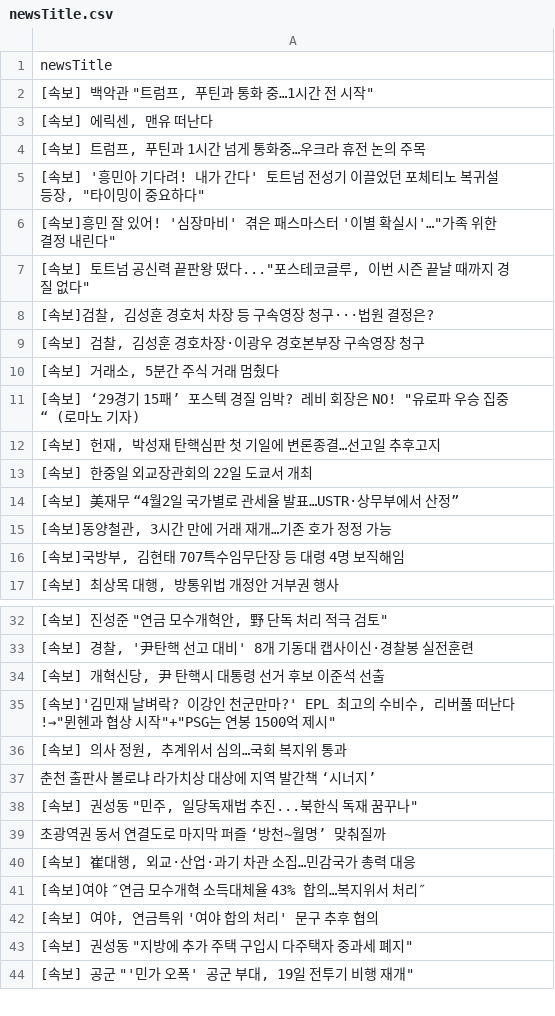
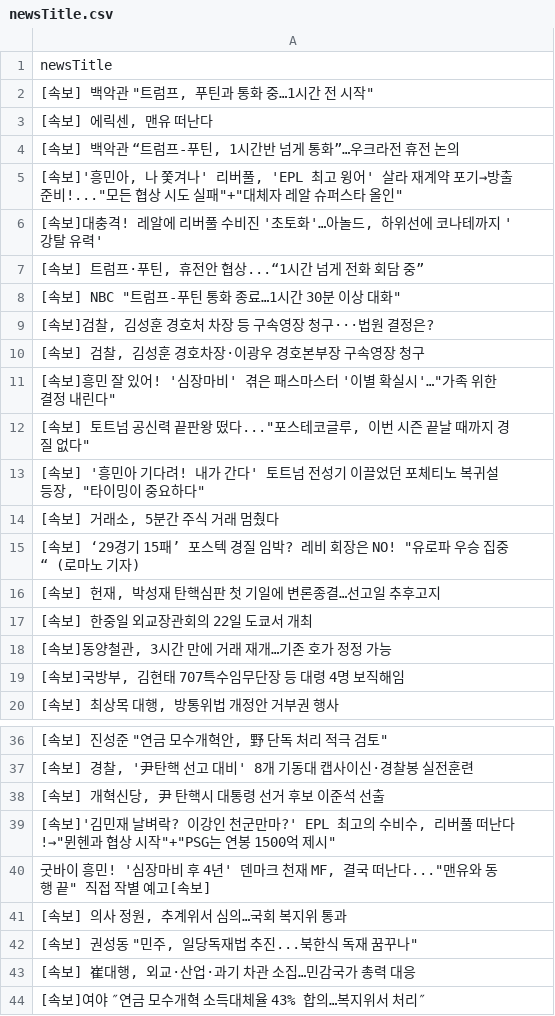
Before and after one commit to junhongkwon/News, a CSV file: newsTitle.csv, drawn as a sheet; only a part is shown, gaps mark what is left out; the shorter side is filled out with more unchanged rows; the diff covers the shown part only.

```diff
--- a/newsTitle.csv
+++ b/newsTitle.csv
@@ -3,8 +3,12 @@
 " [속보] 에릭센, 맨유 떠난다 "
-" [속보] 트럼프, 푸틴과 1시간 넘게 통화중…우크라 휴전 논의 주목 "
-" [속보] '흥민아 기다려! 내가 간다' 토트넘 전성기 이끌었던 포체티노 복귀설 등장, ""타이밍이 중요하다"" "
+" [속보] 백악관 “트럼프-푸틴, 1시간반 넘게 통화”…우크라전 휴전 논의 "
+" [속보]'흥민아, 나 쫓겨나' 리버풀, 'EPL 최고 윙어' 살라 재계약 포기→방출 준비!...""모든 협상 시도 실패""+""대체자 레알 슈퍼스타 올인"" "
+" [속보]대충격! 레알에 리버풀 수비진 '초토화'…아놀드, 하위선에 코나테까지 '강탈 유력' "
+" [속보] 트럼프·푸틴, 휴전안 협상...“1시간 넘게 전화 회담 중” "
+" [속보] NBC ""트럼프-푸틴 통화 종료…1시간 30분 이상 대화"" "
+" [속보]검찰, 김성훈 경호처 차장 등 구속영장 청구···법원 결정은? "
+" [속보] 검찰, 김성훈 경호차장·이광우 경호본부장 구속영장 청구 "
 " [속보]흥민 잘 있어! '심장마비' 겪은 패스마스터 '이별 확실시'…""가족 위한 결정 내린다"" "
 " [속보] 토트넘 공신력 끝판왕 떴다...""포스테코글루, 이번 시즌 끝날 때까지 경질 없다"" "
-" [속보]검찰, 김성훈 경호처 차장 등 구속영장 청구···법원 결정은? "
-" [속보] 검찰, 김성훈 경호차장·이광우 경호본부장 구속영장 청구 "
+" [속보] '흥민아 기다려! 내가 간다' 토트넘 전성기 이끌었던 포체티노 복귀설 등장, ""타이밍이 중요하다"" "
 " [속보] 거래소, 5분간 주식 거래 멈췄다 "
@@ -13,3 +17,2 @@
  [속보] 한중일 외교장관회의 22일 도쿄서 개최
- [속보] 美재무 “4월2일 국가별로 관세율 발표…USTR·상무부에서 산정”
 " [속보]동양철관, 3시간 만에 거래 재개…기존 호가 정정 가능 "
@@ -35,6 +39,5 @@
 " [속보]'김민재 날벼락? 이강인 천군만마?' EPL 최고의 수비수, 리버풀 떠난다!→""뮌헨과 협상 시작""+""PSG는 연봉 1500억 제시"" "
+" 굿바이 흥민! '심장마비 후 4년' 덴마크 천재 MF, 결국 떠난다...""맨유와 동행 끝"" 직접 작별 예고[속보] "
 " [속보] 의사 정원, 추계위서 심의…국회 복지위 통과 "
- 춘천 출판사 볼로냐 라가치상 대상에 지역 발간책 ‘시너지’
 " [속보] 권성동 ""민주, 일당독재법 추진...북한식 독재 꿈꾸나"" "
- 초광역권 동서 연결도로 마지막 퍼즐 ‘방천~월명’ 맞춰질까
 " [속보] 崔대행, 외교·산업·과기 차관 소집…민감국가 총력 대응 "
```
Also changed, not shown: 5 added rows, 10 removed rows and 7 moved rows elsewhere in this file.
